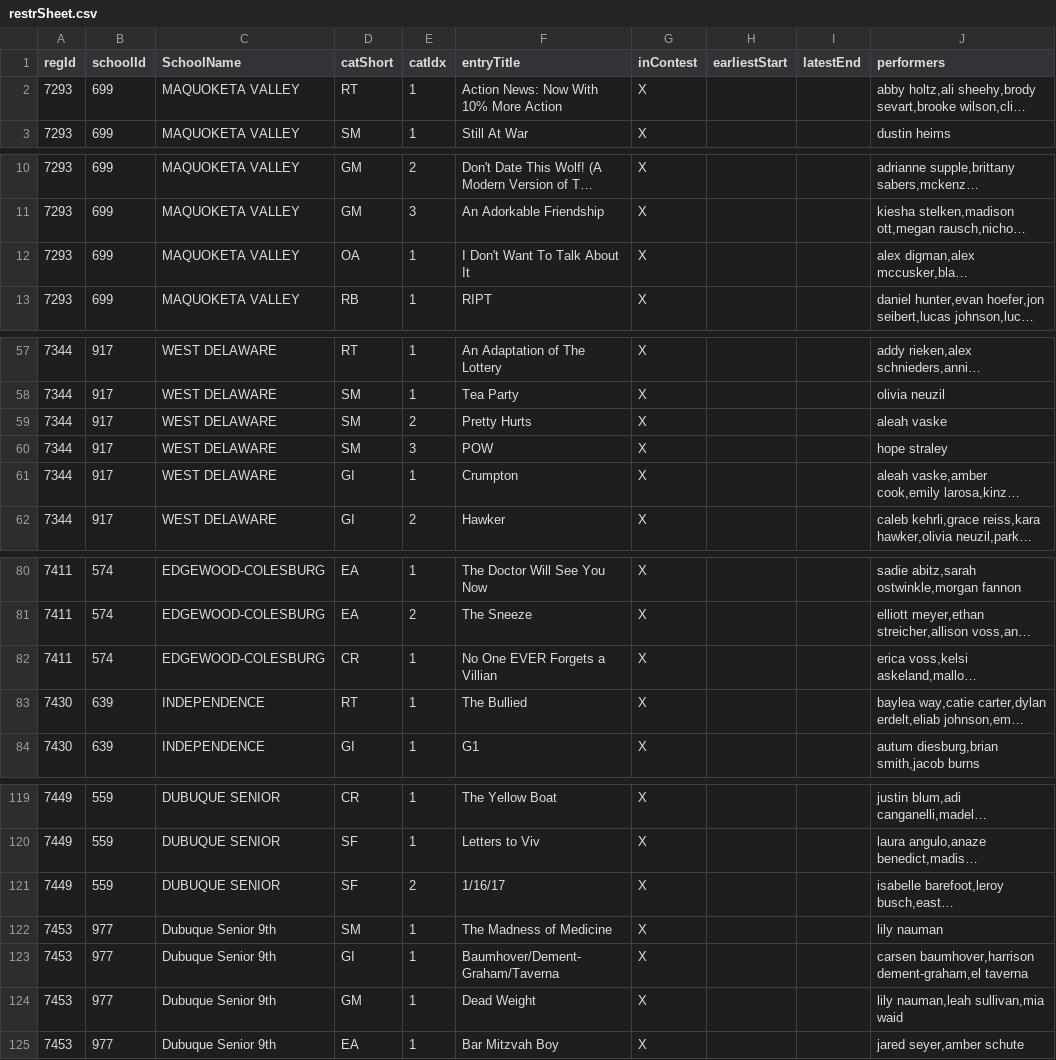
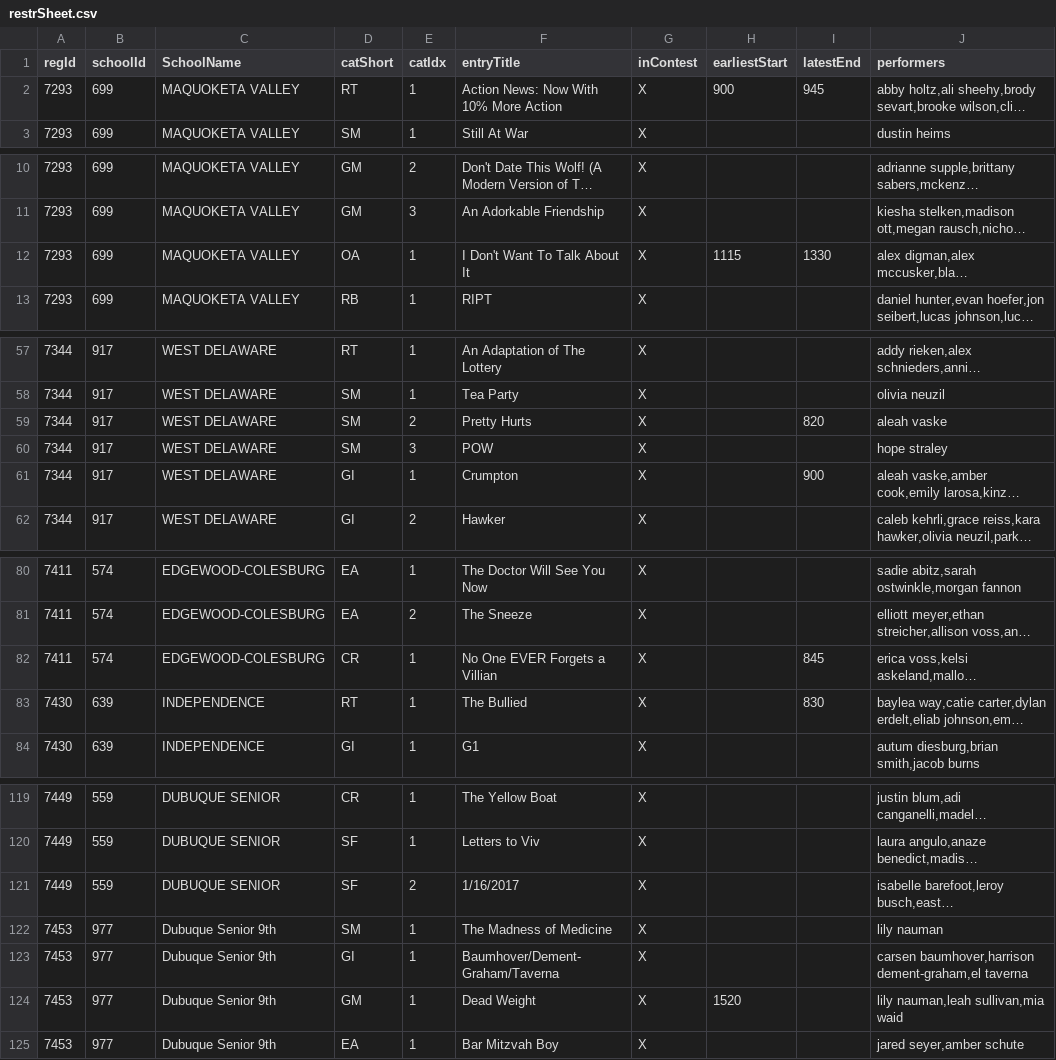
Before and after one commit to unitink72/speechsched, a CSV file: 2017_Cascade/restrSheet.csv, drawn as a sheet; only a part is shown, gaps mark what is left out; long unchanged cells end in …; the diff covers the shown part only; the diff names each change by its address in the sheet, - before the commit and + after, or states it on an @@ line.

```diff
--- a/2017_Cascade/restrSheet.csv
+++ b/2017_Cascade/restrSheet.csv
-H2 (earliestStart): (empty)
+H2 (earliestStart): 900
-I2 (latestEnd): (empty)
+I2 (latestEnd): 945
-H12 (earliestStart): (empty)
+H12 (earliestStart): 1115
-I12 (latestEnd): (empty)
+I12 (latestEnd): 1330
-I59 (latestEnd): (empty)
+I59 (latestEnd): 820
-I61 (latestEnd): (empty)
+I61 (latestEnd): 900
-I82 (latestEnd): (empty)
+I82 (latestEnd): 845
-I83 (latestEnd): (empty)
+I83 (latestEnd): 830
-F121 (entryTitle): 1/16/17
+F121 (entryTitle): 1/16/2017
-H124 (earliestStart): (empty)
+H124 (earliestStart): 1520
```
Also changed, not shown: 18 edited cells elsewhere in this file.
